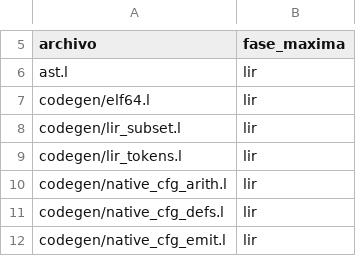
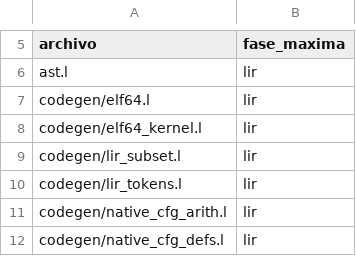
Before and after one commit to Joshua-EPR/ELE, a TSV file: docs/self_coverage_baseline.tsv, drawn as a sheet; only a part is shown, gaps mark what is left out; the shorter side is filled out with more unchanged rows; the diff names each change by its address in the sheet, - before the commit and + after, or states it on an @@ line.

```diff
--- a/docs/self_coverage_baseline.tsv
+++ b/docs/self_coverage_baseline.tsv
+row 8: codegen/elf64_kernel.l | lir
```
Also changed, not shown: 25 other files.
